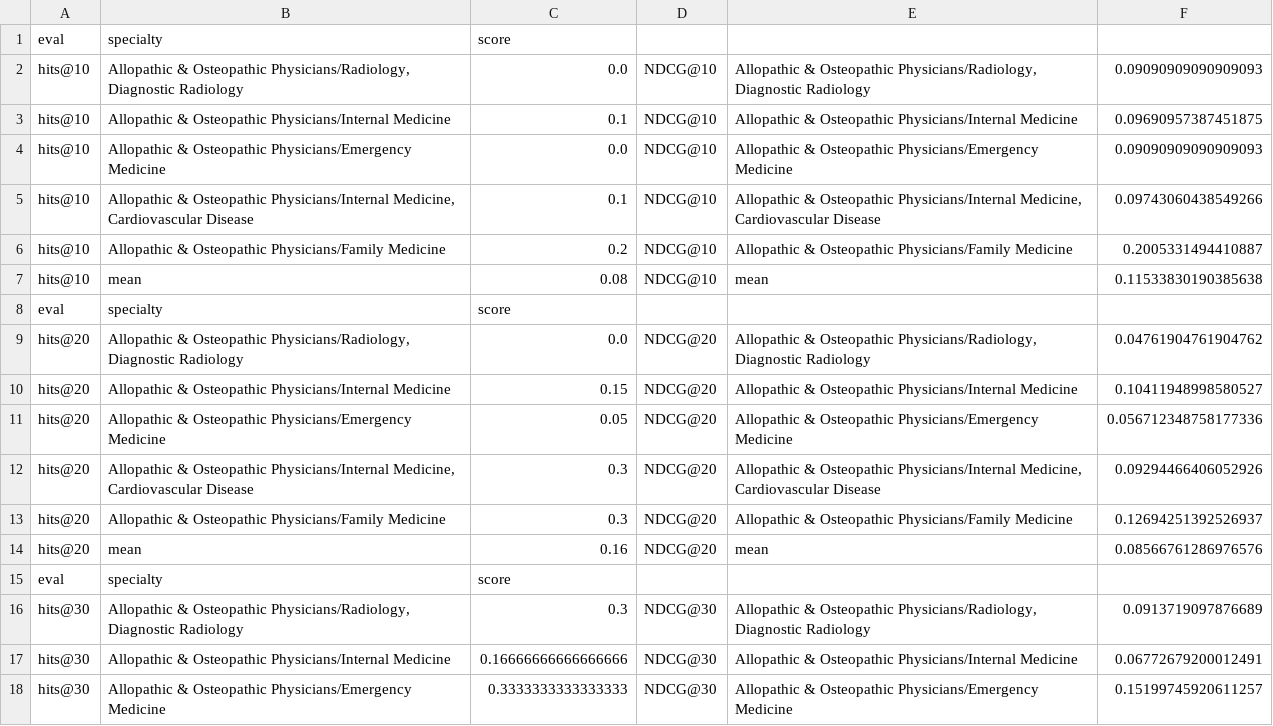
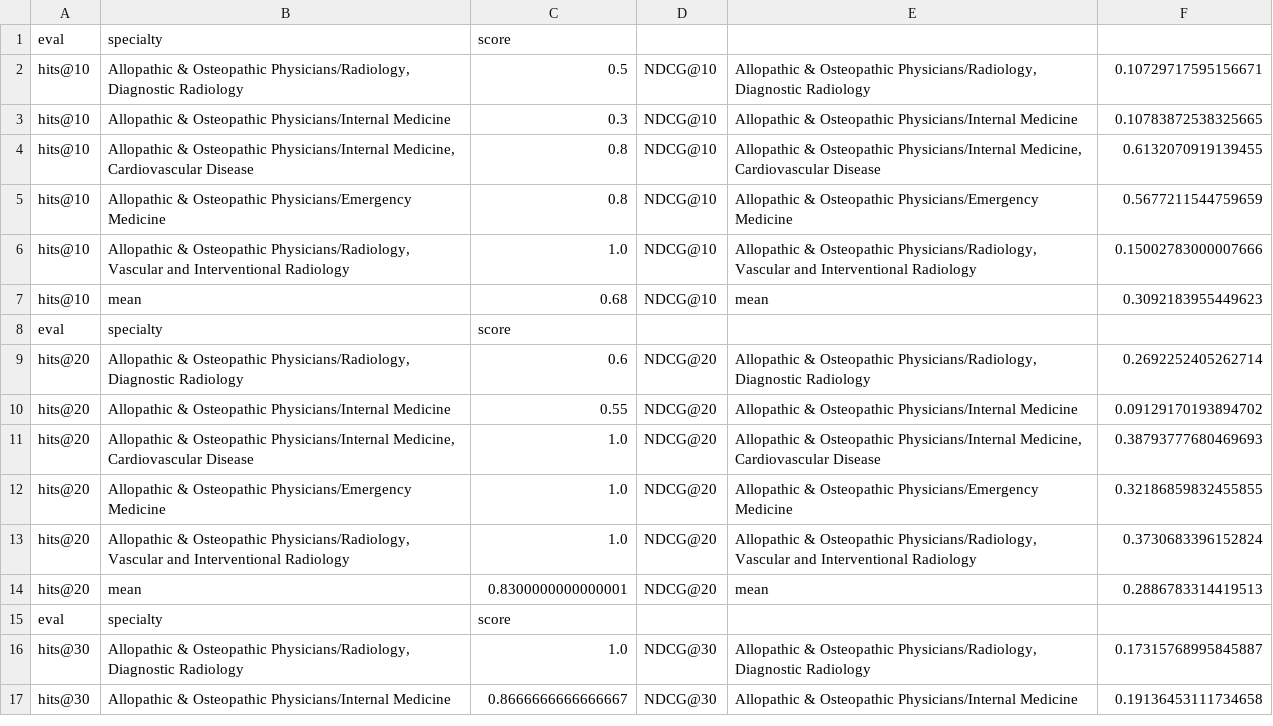
Before and after one commit to clodon2/GSU-REU, a CSV file: results/resultsPageRank.csv, drawn as a sheet; only a part is shown; the diff covers the shown part only.

Commit message:
sheaf laplacian centrality fixes, ndcg fixes
ndcg should now be accurate,
sheaf laplacian centrality now obtained from only removing the specialty column
working on finding good weights

```diff
--- a/results/resultsPageRank.csv
+++ b/results/resultsPageRank.csv
@@ -1,18 +1,17 @@
 eval,specialty,score
-hits@10,"Allopathic & Osteopathic Physicians/Radiology, Diagnostic Radiology",0.0,NDCG@10,"Allopathic & Osteopathic Physicians/Radiology, Diagnostic Radiology",0.09090909090909093
-hits@10,Allopathic & Osteopathic Physicians/Internal Medicine,0.1,NDCG@10,Allopathic & Osteopathic Physicians/Internal Medicine,0.09690957387451875
-hits@10,Allopathic & Osteopathic Physicians/Emergency Medicine,0.0,NDCG@10,Allopathic & Osteopathic Physicians/Emergency Medicine,0.09090909090909093
-hits@10,"Allopathic & Osteopathic Physicians/Internal Medicine, Cardiovascular Disease",0.1,NDCG@10,"Allopathic & Osteopathic Physicians/Internal Medicine, Cardiovascular Disease",0.09743060438549266
-hits@10,Allopathic & Osteopathic Physicians/Family Medicine,0.2,NDCG@10,Allopathic & Osteopathic Physicians/Family Medicine,0.2005331494410887
-hits@10,mean,0.08,NDCG@10,mean,0.11533830190385638
+hits@10,"Allopathic & Osteopathic Physicians/Radiology, Diagnostic Radiology",0.5,NDCG@10,"Allopathic & Osteopathic Physicians/Radiology, Diagnostic Radiology",0.10729717595156671
+hits@10,Allopathic & Osteopathic Physicians/Internal Medicine,0.3,NDCG@10,Allopathic & Osteopathic Physicians/Internal Medicine,0.10783872538325665
+hits@10,"Allopathic & Osteopathic Physicians/Internal Medicine, Cardiovascular Disease",0.8,NDCG@10,"Allopathic & Osteopathic Physicians/Internal Medicine, Cardiovascular Disease",0.6132070919139455
+hits@10,Allopathic & Osteopathic Physicians/Emergency Medicine,0.8,NDCG@10,Allopathic & Osteopathic Physicians/Emergency Medicine,0.5677211544759659
+hits@10,"Allopathic & Osteopathic Physicians/Radiology, Vascular and Interventional Radiology",1.0,NDCG@10,"Allopathic & Osteopathic Physicians/Radiology, Vascular and Interventional Radiology",0.15002783000007666
+hits@10,mean,0.68,NDCG@10,mean,0.3092183955449623
 eval,specialty,score
-hits@20,"Allopathic & Osteopathic Physicians/Radiology, Diagnostic Radiology",0.0,NDCG@20,"Allopathic & Osteopathic Physicians/Radiology, Diagnostic Radiology",0.04761904761904762
-hits@20,Allopathic & Osteopathic Physicians/Internal Medicine,0.15,NDCG@20,Allopathic & Osteopathic Physicians/Internal Medicine,0.10411948998580527
-hits@20,Allopathic & Osteopathic Physicians/Emergency Medicine,0.05,NDCG@20,Allopathic & Osteopathic Physicians/Emergency Medicine,0.056712348758177336
-hits@20,"Allopathic & Osteopathic Physicians/Internal Medicine, Cardiovascular Disease",0.3,NDCG@20,"Allopathic & Osteopathic Physicians/Internal Medicine, Cardiovascular Disease",0.09294466406052926
-hits@20,Allopathic & Osteopathic Physicians/Family Medicine,0.3,NDCG@20,Allopathic & Osteopathic Physicians/Family Medicine,0.12694251392526937
-hits@20,mean,0.16,NDCG@20,mean,0.08566761286976576
+hits@20,"Allopathic & Osteopathic Physicians/Radiology, Diagnostic Radiology",0.6,NDCG@20,"Allopathic & Osteopathic Physicians/Radiology, Diagnostic Radiology",0.2692252405262714
+hits@20,Allopathic & Osteopathic Physicians/Internal Medicine,0.55,NDCG@20,Allopathic & Osteopathic Physicians/Internal Medicine,0.09129170193894702
+hits@20,"Allopathic & Osteopathic Physicians/Internal Medicine, Cardiovascular Disease",1.0,NDCG@20,"Allopathic & Osteopathic Physicians/Internal Medicine, Cardiovascular Disease",0.38793777680469693
+hits@20,Allopathic & Osteopathic Physicians/Emergency Medicine,1.0,NDCG@20,Allopathic & Osteopathic Physicians/Emergency Medicine,0.32186859832455855
+hits@20,"Allopathic & Osteopathic Physicians/Radiology, Vascular and Interventional Radiology",1.0,NDCG@20,"Allopathic & Osteopathic Physicians/Radiology, Vascular and Interventional Radiology",0.3730683396152824
+hits@20,mean,0.8300000000000001,NDCG@20,mean,0.2886783314419513
 eval,specialty,score
-hits@30,"Allopathic & Osteopathic Physicians/Radiology, Diagnostic Radiology",0.3,NDCG@30,"Allopathic & Osteopathic Physicians/Radiology, Diagnostic Radiology",0.0913719097876689
-hits@30,Allopathic & Osteopathic Physicians/Internal Medicine,0.16666666666666666,NDCG@30,Allopathic & Osteopathic Physicians/Internal Medicine,0.06772679200012491
-hits@30,Allopathic & Osteopathic Physicians/Emergency Medicine,0.3333333333333333,NDCG@30,Allopathic & Osteopathic Physicians/Emergency Medicine,0.15199745920611257
+hits@30,"Allopathic & Osteopathic Physicians/Radiology, Diagnostic Radiology",1.0,NDCG@30,"Allopathic & Osteopathic Physicians/Radiology, Diagnostic Radiology",0.17315768995845887
+hits@30,Allopathic & Osteopathic Physicians/Internal Medicine,0.8666666666666667,NDCG@30,Allopathic & Osteopathic Physicians/Internal Medicine,0.19136453111734658
```
Also changed, not shown: 1 added row and 24 edited cells elsewhere in this file, results/resultsRegularLaplacian.csv, results/resultsSheafLaplacian.csv, 6 other files.
